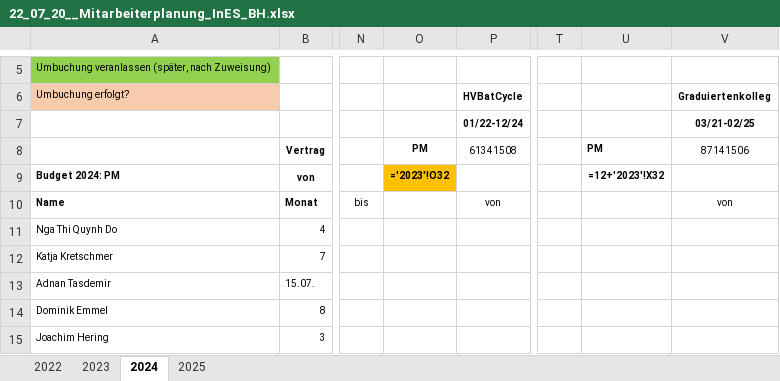
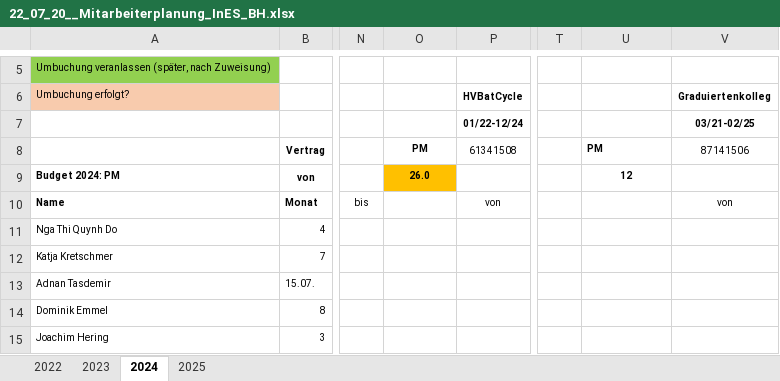
Before and after one commit to kaydanderson81/Spring-Excel-Web, an Excel workbook: data/22_07_20__Mitarbeiterplanung_InES_BH.xlsx, sheet 2024, drawn as a sheet; only a part is shown, gaps mark what is left out; values as stored, in another font and other column widths than the file's, no borders; formulas are shown in place of their values; the diff names each change by its address in the sheet, - before the commit and + after, or states it on an @@ line.

Commit message:
Chart Project reading xlxs sheet with home, employees, project and chart page.

```diff
--- a/data/22_07_20__Mitarbeiterplanung_InES_BH.xlsx (sheet 2024)
+++ b/data/22_07_20__Mitarbeiterplanung_InES_BH.xlsx (sheet 2024)
-O9: ='2023'!O32
+O9: 26.0
-U9: =12+'2023'!X32
+U9: 12
```
Also changed, not shown: sheet 2025, 11 other files.
